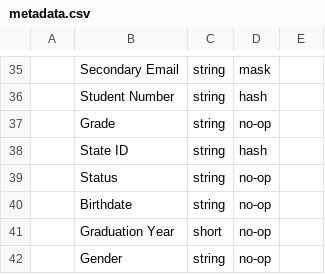
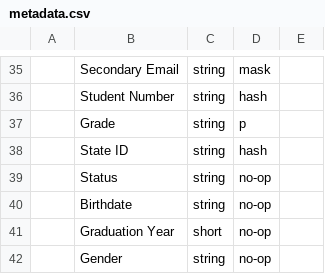
Before and after one commit to EdWire/OpenEduAnalytics, a CSV file: framework/test_data/contoso_sis/metadata.csv, drawn as a sheet; only a part is shown, gaps mark what is left out; the diff names each change by its address in the sheet, - before the commit and + after, or states it on an @@ line.

Commit message:
Update metadata.csv

```diff
--- a/framework/test_data/contoso_sis/metadata.csv
+++ b/framework/test_data/contoso_sis/metadata.csv
-D37: no-op
+D37: p
```
